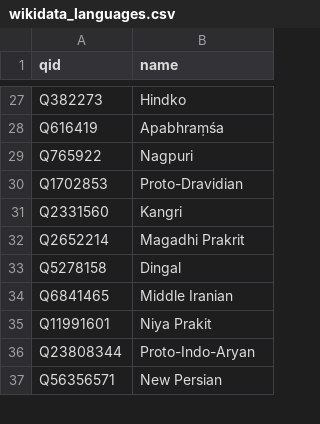
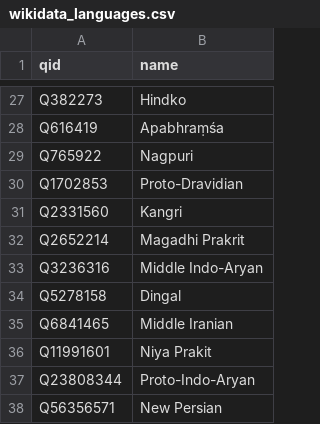
Before and after one commit to Vaidurya-s/Linguistic-DNA, a CSV file: data/config/wikidata_languages.csv, drawn as a sheet; only a part is shown, gaps mark what is left out.

```diff
--- a/data/config/wikidata_languages.csv
+++ b/data/config/wikidata_languages.csv
@@ -32,2 +32,3 @@ Q2331560,Kangri
 Q2652214,Magadhi Prakrit
+Q3236316,Middle Indo-Aryan
 Q5278158,Dingal
```
Also changed, not shown: 8 other files.
